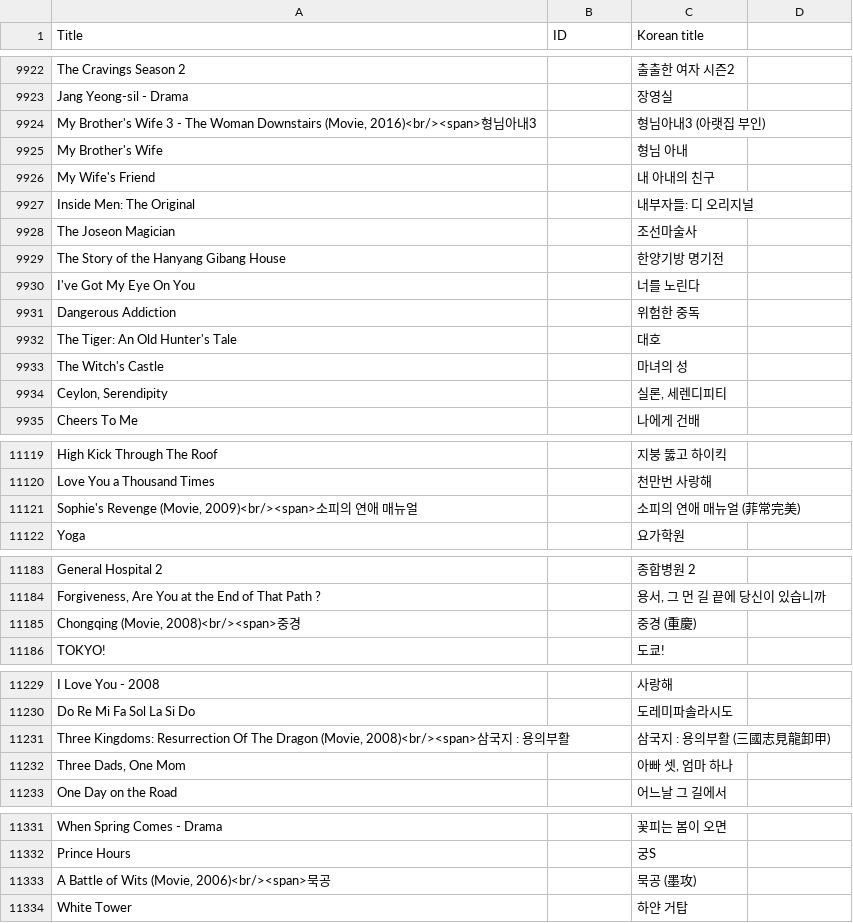
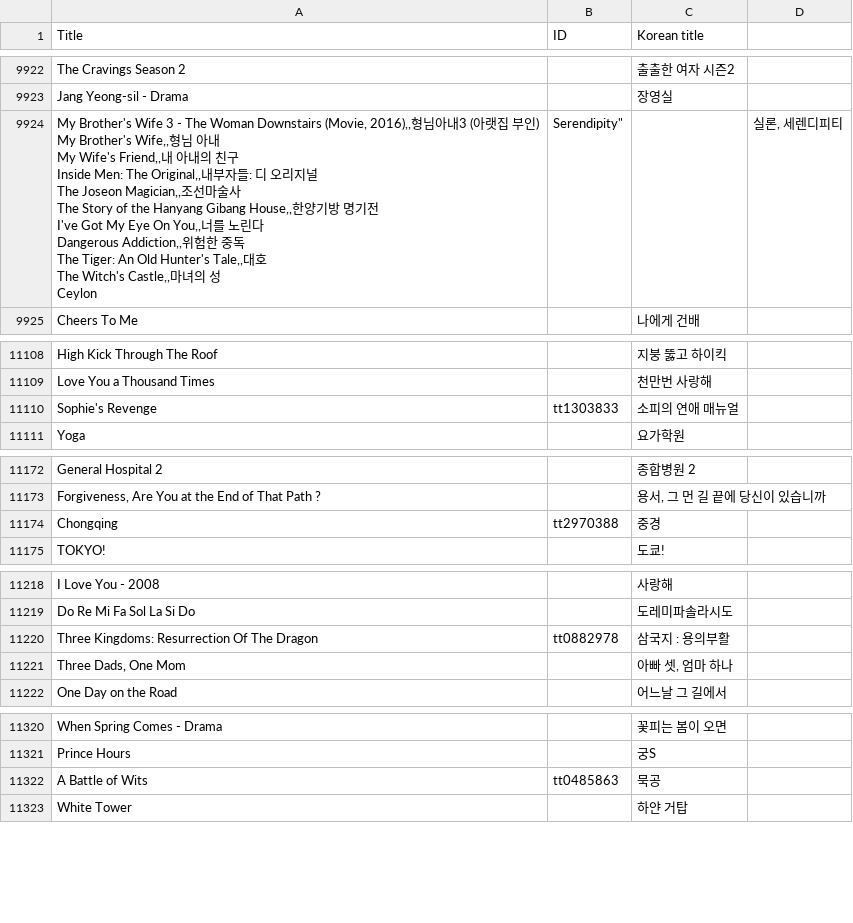
Before and after one commit to alan7s/koreanIMDb, a CSV file: koreanTitles.csv, drawn as a sheet; only a part is shown, gaps mark what is left out; the diff covers the shown part only.

```diff
--- a/koreanTitles.csv
+++ b/koreanTitles.csv
@@ -9923,13 +9923,13 @@ The Cravings Season 2,,출출한 여자 시즌2
 Jang Yeong-sil - Drama,,장영실
-"My Brother's Wife 3 - The Woman Downstairs (Movie, 2016)<br/><span>형님아내3",,형님아내3 (아랫집 부인)
-My Brother's Wife,,형님 아내
-My Wife's Friend,,내 아내의 친구
-Inside Men: The Original,,내부자들: 디 오리지널
-The Joseon Magician,,조선마술사
-The Story of the Hanyang Gibang House,,한양기방 명기전
-I've Got My Eye On You,,너를 노린다
-Dangerous Addiction,,위험한 중독
-The Tiger: An Old Hunter's Tale,,대호
-The Witch's Castle,,마녀의 성
-"Ceylon, Serendipity",,"실론, 세렌디피티"
+"My Brother's Wife 3 - The Woman Downstairs (Movie, 2016),,형님아내3 (아랫집 부인)
+My Brother's Wife,,형님 아내
+My Wife's Friend,,내 아내의 친구
+Inside Men: The Original,,내부자들: 디 오리지널
+The Joseon Magician,,조선마술사
+The Story of the Hanyang Gibang House,,한양기방 명기전
+I've Got My Eye On You,,너를 노린다
+Dangerous Addiction,,위험한 중독
+The Tiger: An Old Hunter's Tale,,대호
+The Witch's Castle,,마녀의 성
+"Ceylon, Serendipity",,"실론, 세렌디피티"
 Cheers To Me,,나에게 건배
@@ -11120,3 +11119,3 @@ High Kick Through The Roof,,지붕 뚫고 하이킥
 Love You a Thousand Times,,천만번 사랑해
-"Sophie's Revenge (Movie, 2009)<br/><span>소피의 연애 매뉴얼",,소피의 연애 매뉴얼 (菲常完美)
+Sophie's Revenge,tt1303833,소피의 연애 매뉴얼
 Yoga,,요가학원
@@ -11184,3 +11183,3 @@ General Hospital 2,,종합병원 2
 "Forgiveness, Are You at the End of That Path ?",,"용서, 그 먼 길 끝에 당신이 있습니까"
-"Chongqing (Movie, 2008)<br/><span>중경",,중경 (重慶)
+Chongqing,tt2970388,중경
 TOKYO!,,도쿄!
@@ -11230,3 +11229,3 @@ I Love You - 2008,,사랑해
 Do Re Mi Fa Sol La Si Do,,도레미파솔라시도
-"Three Kingdoms: Resurrection Of The Dragon (Movie, 2008)<br/><span>삼국지 : 용의부활",,삼국지 : 용의부활 (三國志見龍卸甲)
+Three Kingdoms: Resurrection Of The Dragon,tt0882978,삼국지 : 용의부활
 "Three Dads, One Mom",,"아빠 셋, 엄마 하나"
@@ -11332,3 +11331,3 @@ When Spring Comes - Drama,,꽃피는 봄이 오면
 Prince Hours,,궁S
-"A Battle of Wits (Movie, 2006)<br/><span>묵공",,묵공 (墨攻)
+A Battle of Wits,tt0485863,묵공
 White Tower,,하얀 거탑
```
Also changed, not shown: 1 added row, 2 removed rows and 15 edited cells elsewhere in this file.
